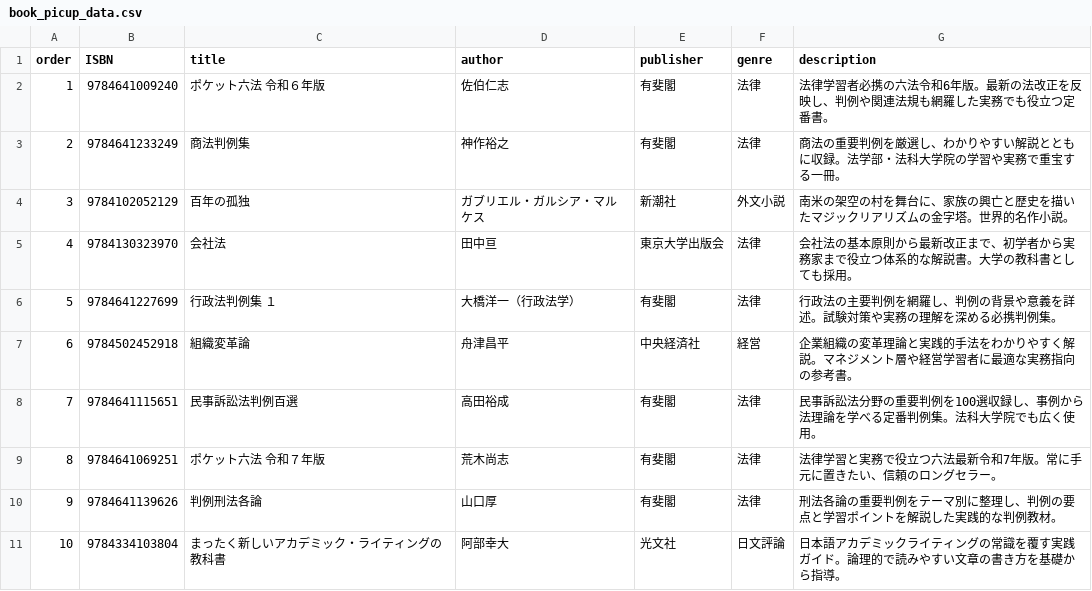
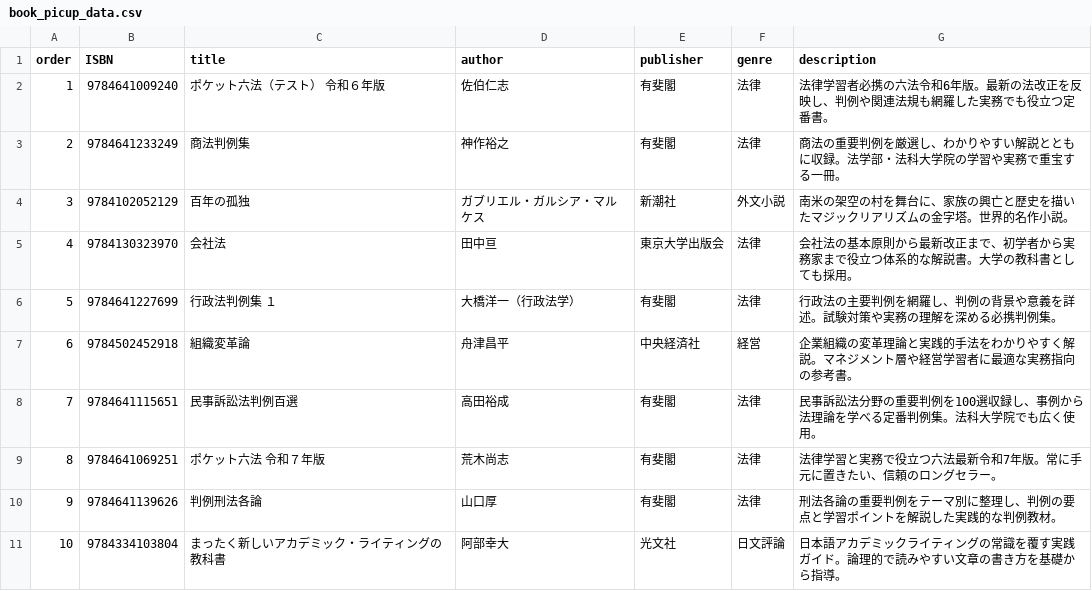
Before and after one commit to rykon3007/test-webgl-host, a CSV file: StreamingAssets/csv/book_picup_data.csv, drawn as a sheet.

Commit message:
test アップデート

```diff
--- a/StreamingAssets/csv/book_picup_data.csv
+++ b/StreamingAssets/csv/book_picup_data.csv
@@ -1,3 +1,3 @@
 order,ISBN,title,author,publisher,genre,description
-1,9784641009240,ポケット六法　令和６年版,佐伯仁志,有斐閣,法律,法律学習者必携の六法令和6年版。最新の法改正を反映し、判例や関連法規も網羅した実務でも役立つ定番書。
+1,9784641009240,ポケット六法（テスト）　令和６年版,佐伯仁志,有斐閣,法律,法律学習者必携の六法令和6年版。最新の法改正を反映し、判例や関連法規も網羅した実務でも役立つ定番書。
 2,9784641233249,商法判例集,神作裕之,有斐閣,法律,商法の重要判例を厳選し、わかりやすい解説とともに収録。法学部・法科大学院の学習や実務で重宝する一冊。
```
